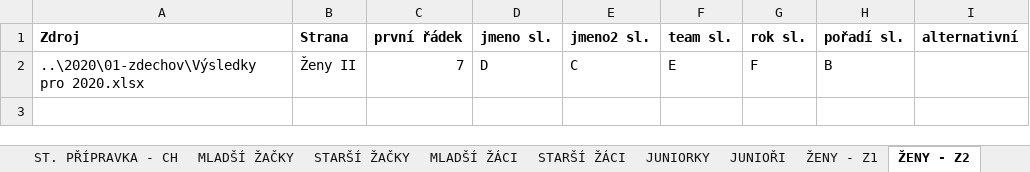
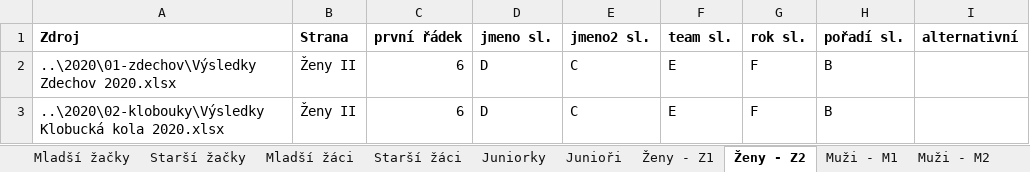
Before and after one commit to pavelchuchma/vkct, an Excel workbook: processor/config2020.xlsx, sheet Ženy - Z2, drawn as a sheet; values as stored, in another font and other column widths than the file's, no borders; the diff names each change by its address in the sheet, - before the commit and + after, or states it on an @@ line.

```diff
--- a/processor/config2020.xlsx (sheet Ženy - Z2)
+++ b/processor/config2020.xlsx (sheet Ženy - Z2)
-sheet tab: MLADŠÍ ŽAČKY
+sheet tab: Mladší žačky
-sheet tab: STARŠÍ ŽAČKY
+sheet tab: Starší žačky
-sheet tab: MLADŠÍ ŽÁCI
+sheet tab: Mladší žáci
-sheet tab: STARŠÍ ŽÁCI
+sheet tab: Starší žáci
-sheet tab: JUNIORKY
+sheet tab: Juniorky
-sheet tab: JUNIOŘI
+sheet tab: Junioři
-sheet tab: ŽENY - Z1
+sheet tab: Ženy - Z1
-sheet tab: ŽENY - Z2
+sheet tab: Ženy - Z2
-A2 (Zdroj): ..\2020\01-zdechov\Výsledky pro 2020.xlsx
+A2 (Zdroj): ..\2020\01-zdechov\Výsledky Zdechov 2020.xlsx
-C2 (první řádek): 7
+C2 (první řádek): 6
+row 3: ..\2020\02-klobouky\Výsledky Klobucká kola 2020.xlsx | Ženy II | 6 | D | C | E | F | B
```
Also changed, not shown: sheet Kategorie, sheet Muži - M2, sheet Muži - M3, sheet Mladší přípravka - chlapci, sheet Mladší žačky, sheet Mladší žáci, 11 more sheets, other sheet tabs, processor/config2019.xlsx, processor/outputTemplate.xlsx, 2 other files.
